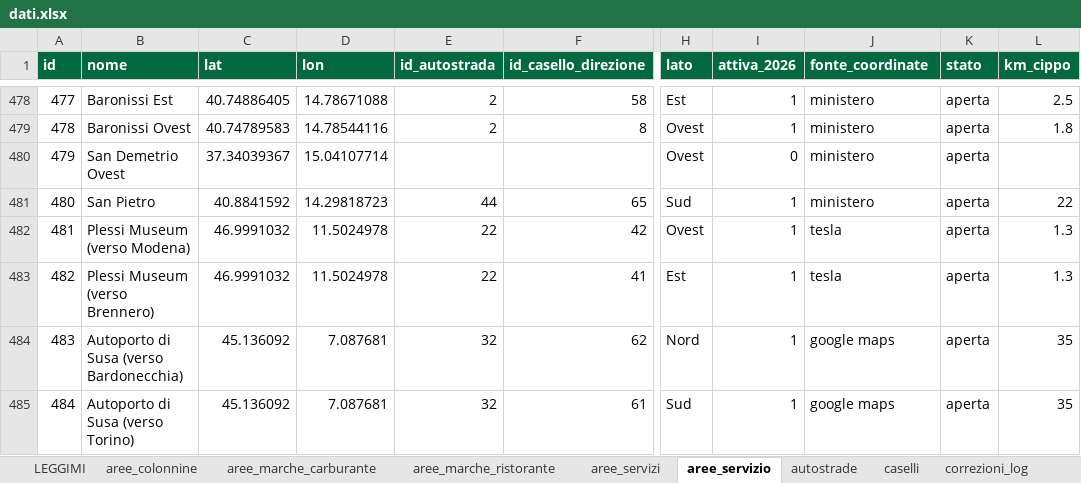
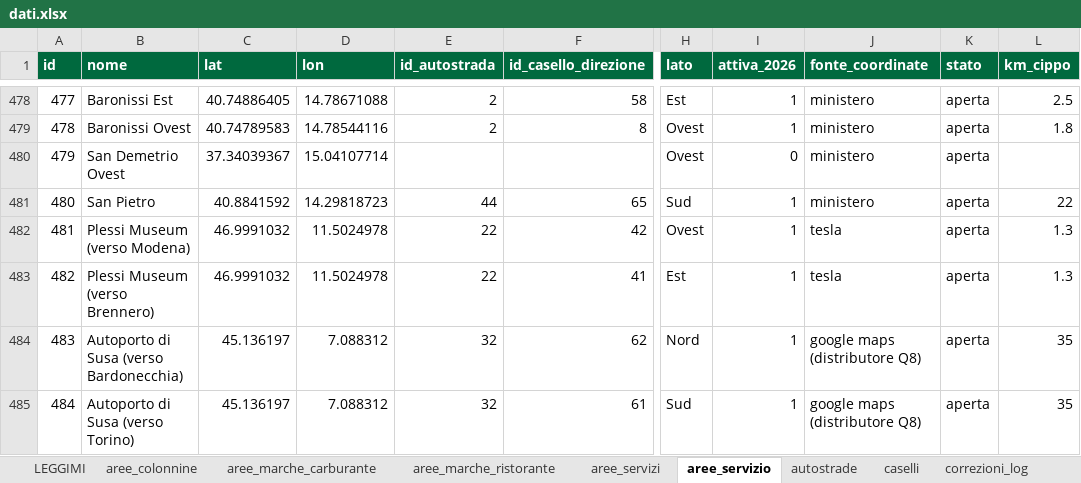
Before and after one commit to csantacroce/iviaggi-dati, an Excel workbook: source/dati.xlsx, sheet aree_servizio, drawn as a sheet; only a part is shown, gaps mark what is left out; values as stored, in another font and other column widths than the file's, no borders; the diff names each change by its address in the sheet, - before the commit and + after, or states it on an @@ line.

```diff
--- a/source/dati.xlsx (sheet aree_servizio)
+++ b/source/dati.xlsx (sheet aree_servizio)
-C484:C485 (lat): 45.136092
+C484:C485 (lat): 45.136197
-D484:D485 (lon): 7.087681
+D484:D485 (lon): 7.088312
-J484:J485 (fonte_coordinate): google maps
+J484:J485 (fonte_coordinate): google maps (distributore Q8)
```
Also changed, not shown: sheet correzioni_log, 4 other files.
